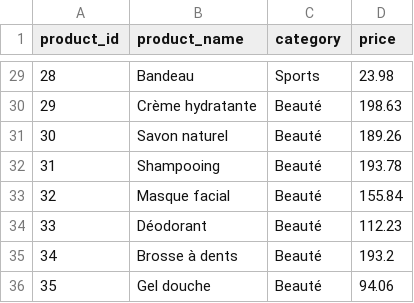
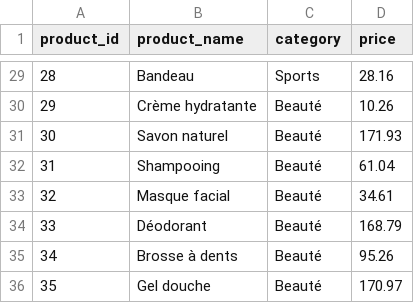
Before and after one commit to jeanfromage/ecommerce-churn-project, a CSV file: products.csv, drawn as a sheet; only a part is shown, gaps mark what is left out; the diff covers the shown part only.

```diff
--- a/products.csv
+++ b/products.csv
@@ -29,8 +29,8 @@ product_id,product_name,category,price
-28,Bandeau,Sports,23.98
-29,Crème hydratante,Beauté,198.63
-30,Savon naturel,Beauté,189.26
-31,Shampooing,Beauté,193.78
-32,Masque facial,Beauté,155.84
-33,Déodorant,Beauté,112.23
-34,Brosse à dents,Beauté,193.2
-35,Gel douche,Beauté,94.06
+28,Bandeau,Sports,28.16
+29,Crème hydratante,Beauté,10.26
+30,Savon naturel,Beauté,171.93
+31,Shampooing,Beauté,61.04
+32,Masque facial,Beauté,34.61
+33,Déodorant,Beauté,168.79
+34,Brosse à dents,Beauté,95.26
+35,Gel douche,Beauté,170.97
```
Also changed, not shown: 27 edited cells elsewhere in this file, customers.csv, order_items.csv, 10 other files.
